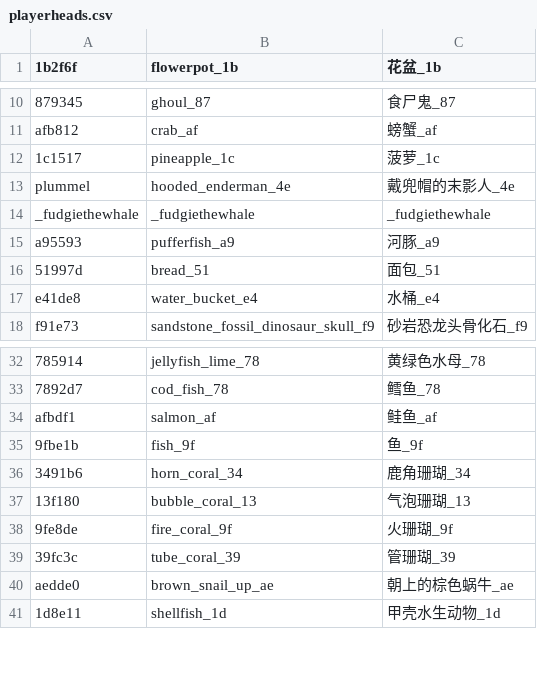
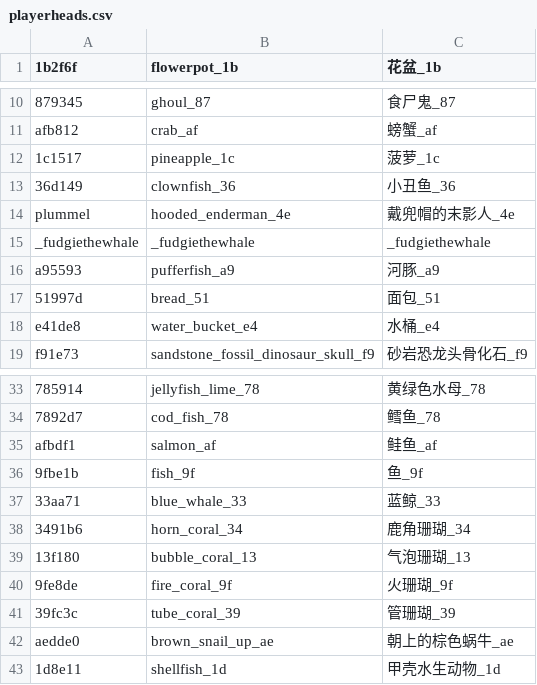
Before and after one commit to PumpkinJui/mm_head, a CSV file: templates/playerheads.csv, drawn as a sheet; only a part is shown, gaps mark what is left out.

Commit message:
fix(playerheads): 有意义名称位于盔甲架头颅中导致无意义名称无法识别译名

```diff
--- a/templates/playerheads.csv
+++ b/templates/playerheads.csv
@@ -12,2 +12,3 @@ afb812,crab_af,螃蟹_af
 1c1517,pineapple_1c,菠萝_1c
+36d149,clownfish_36,小丑鱼_36
 plummel,hooded_enderman_4e,戴兜帽的末影人_4e
@@ -35,2 +36,3 @@ afbdf1,salmon_af,鲑鱼_af
 9fbe1b,fish_9f,鱼_9f
+33aa71,blue_whale_33,蓝鲸_33
 3491b6,horn_coral_34,鹿角珊瑚_34
```
